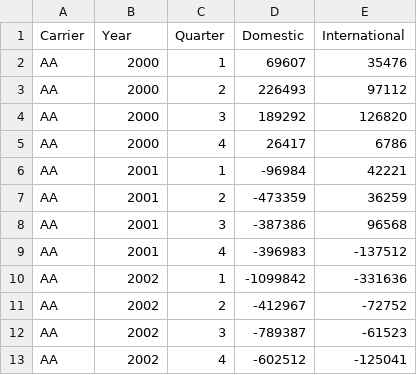
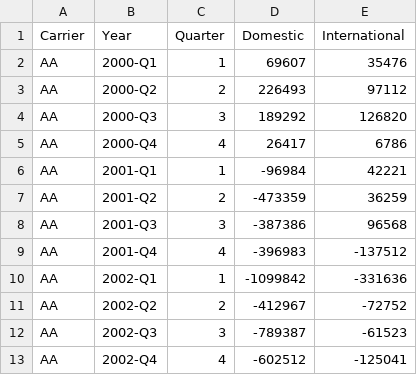
Before and after one commit to caz2114/datavis-hw5, a CSV file: data/AA_profits.csv, drawn as a sheet.

Commit message:
year to quarter

```diff
--- a/data/AA_profits.csv
+++ b/data/AA_profits.csv
@@ -1,13 +1,13 @@
 Carrier,Year,Quarter,Domestic,International
-AA,2000,1,69607,35476
-AA,2000,2,226493,97112
-AA,2000,3,189292,126820
-AA,2000,4,26417,6786
-AA,2001,1,-96984,42221
-AA,2001,2,-473359,36259
-AA,2001,3,-387386,96568
-AA,2001,4,-396983,-137512
-AA,2002,1,-1099842,-331636
-AA,2002,2,-412967,-72752
-AA,2002,3,-789387,-61523
-AA,2002,4,-602512,-125041
+AA,2000-Q1,1,69607,35476
+AA,2000-Q2,2,226493,97112
+AA,2000-Q3,3,189292,126820
+AA,2000-Q4,4,26417,6786
+AA,2001-Q1,1,-96984,42221
+AA,2001-Q2,2,-473359,36259
+AA,2001-Q3,3,-387386,96568
+AA,2001-Q4,4,-396983,-137512
+AA,2002-Q1,1,-1099842,-331636
+AA,2002-Q2,2,-412967,-72752
+AA,2002-Q3,3,-789387,-61523
+AA,2002-Q4,4,-602512,-125041
```
